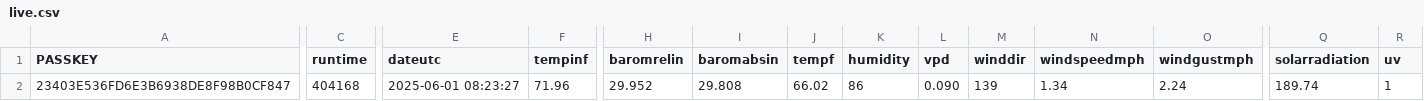
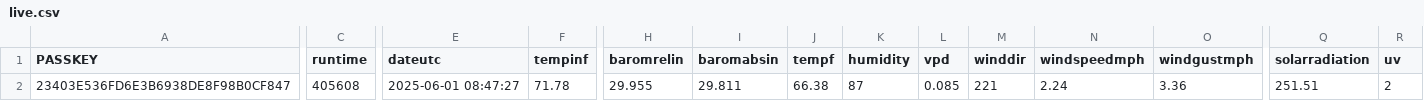
Before and after one commit to wetterzerbst/wetterdaten, a CSV file: data/live.csv, drawn as a sheet; only a part is shown, gaps mark what is left out; the diff covers the shown part only; the diff names each change by its address in the sheet, - before the commit and + after, or states it on an @@ line.

```diff
--- a/data/live.csv
+++ b/data/live.csv
-C2 (runtime): 404168
+C2 (runtime): 405608
-E2 (dateutc): 2025-06-01 08:23:27
+E2 (dateutc): 2025-06-01 08:47:27
-F2 (tempinf): 71.96
+F2 (tempinf): 71.78
-H2 (baromrelin): 29.952
+H2 (baromrelin): 29.955
-I2 (baromabsin): 29.808
+I2 (baromabsin): 29.811
-J2 (tempf): 66.02
+J2 (tempf): 66.38
-K2 (humidity): 86
+K2 (humidity): 87
-L2 (vpd): 0.090
+L2 (vpd): 0.085
-M2 (winddir): 139
+M2 (winddir): 221
-N2 (windspeedmph): 1.34
+N2 (windspeedmph): 2.24
-O2 (windgustmph): 2.24
+O2 (windgustmph): 3.36
-Q2 (solarradiation): 189.74
+Q2 (solarradiation): 251.51
-R2 (uv): 1
+R2 (uv): 2
```
Also changed, not shown: 3 edited cells elsewhere in this file, 2 other files.
